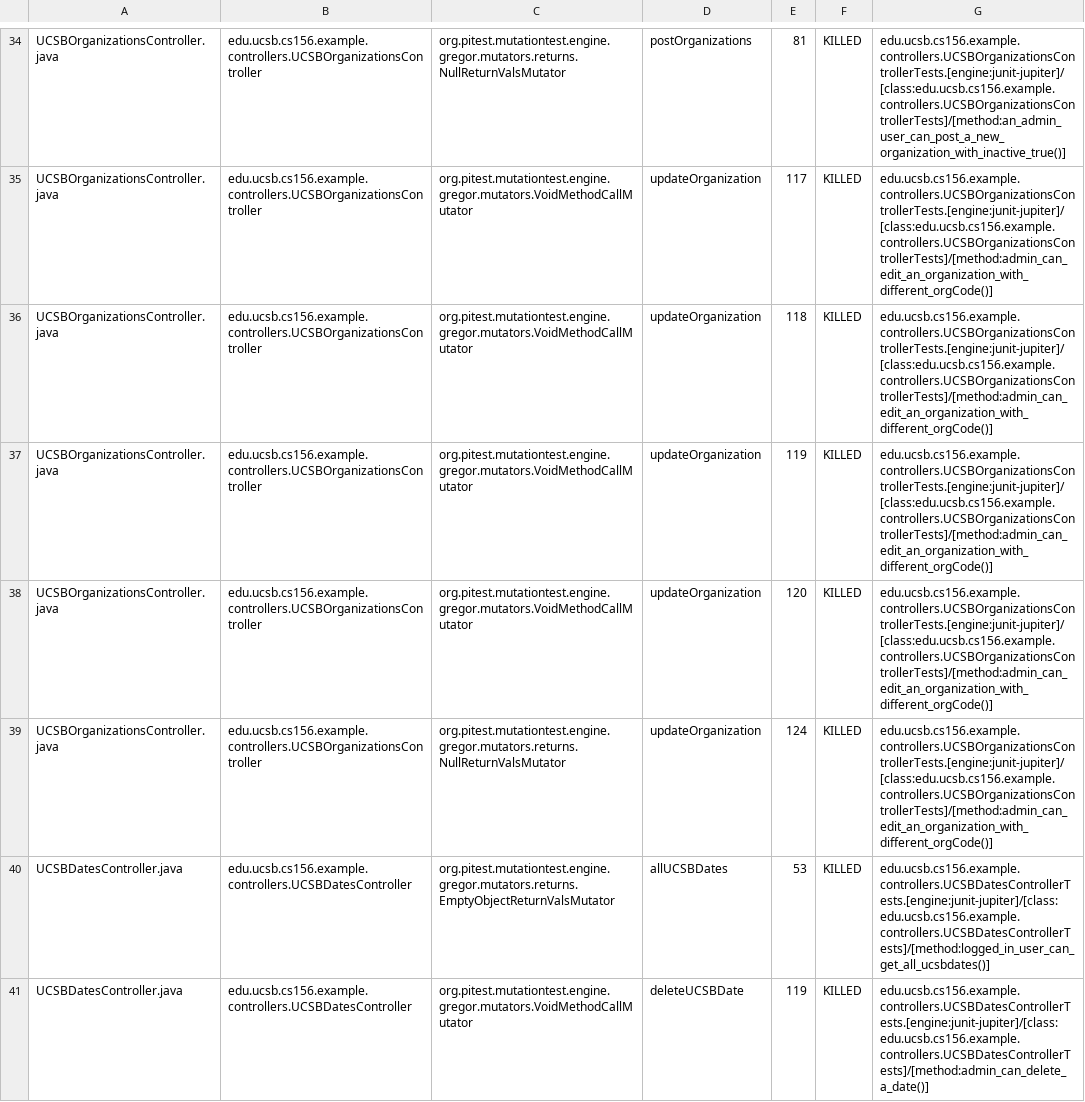
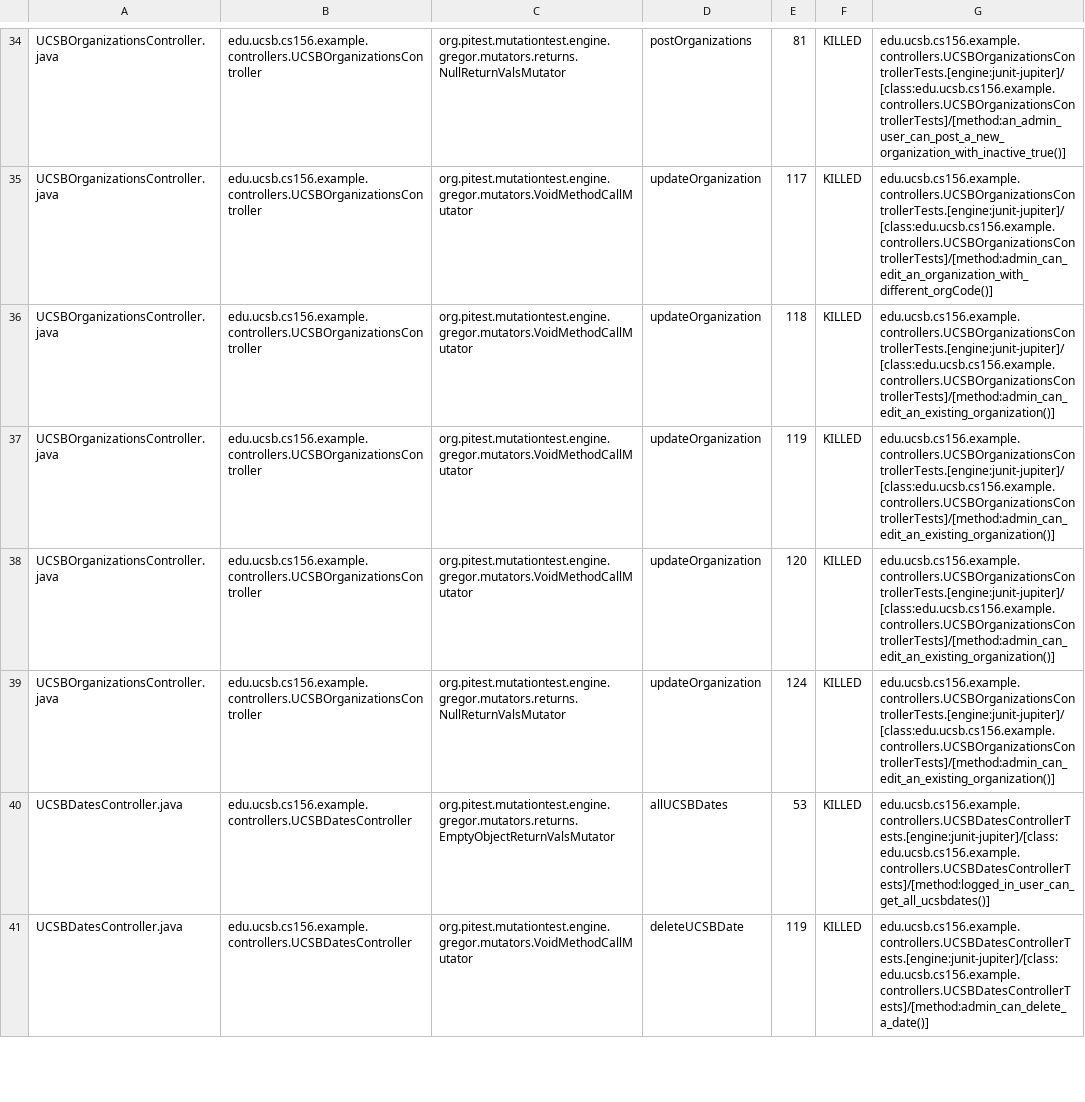
Before and after one commit to ucsb-cs156-s25/team02-s25-10, a CSV file: prs/62/pitest/mutations.csv, drawn as a sheet; only a part is shown, gaps mark what is left out.

Commit message:
Deploying to gh-pages from @ ucsb-cs156-s25/team02-s25-10@d09a1fe5339b50080456bea95a6e722d1e1d6d99 🚀

```diff
--- a/prs/62/pitest/mutations.csv
+++ b/prs/62/pitest/mutations.csv
@@ -35,6 +35,6 @@ UCSBOrganizationsController.java,edu.ucsb.cs156.example.controllers.UCSBOrganiza
 UCSBOrganizationsController.java,edu.ucsb.cs156.example.controllers.UCSBOrganizationsController,org.pitest.mutationtest.engine.gregor.mutators.VoidMethodCallMutator,updateOrganization,117,KILLED,edu.ucsb.cs156.example.controllers.UCSBOrganizationsControllerTests.[engine:junit-jupiter]/[class:edu.ucsb.cs156.example.controllers.UCSBOrganizationsControllerTests]/[method:admin_can_edit_an_organization_with_different_orgCode()]
-UCSBOrganizationsController.java,edu.ucsb.cs156.example.controllers.UCSBOrganizationsController,org.pitest.mutationtest.engine.gregor.mutators.VoidMethodCallMutator,updateOrganization,118,KILLED,edu.ucsb.cs156.example.controllers.UCSBOrganizationsControllerTests.[engine:junit-jupiter]/[class:edu.ucsb.cs156.example.controllers.UCSBOrganizationsControllerTests]/[method:admin_can_edit_an_organization_with_different_orgCode()]
-UCSBOrganizationsController.java,edu.ucsb.cs156.example.controllers.UCSBOrganizationsController,org.pitest.mutationtest.engine.gregor.mutators.VoidMethodCallMutator,updateOrganization,119,KILLED,edu.ucsb.cs156.example.controllers.UCSBOrganizationsControllerTests.[engine:junit-jupiter]/[class:edu.ucsb.cs156.example.controllers.UCSBOrganizationsControllerTests]/[method:admin_can_edit_an_organization_with_different_orgCode()]
-UCSBOrganizationsController.java,edu.ucsb.cs156.example.controllers.UCSBOrganizationsController,org.pitest.mutationtest.engine.gregor.mutators.VoidMethodCallMutator,updateOrganization,120,KILLED,edu.ucsb.cs156.example.controllers.UCSBOrganizationsControllerTests.[engine:junit-jupiter]/[class:edu.ucsb.cs156.example.controllers.UCSBOrganizationsControllerTests]/[method:admin_can_edit_an_organization_with_different_orgCode()]
-UCSBOrganizationsController.java,edu.ucsb.cs156.example.controllers.UCSBOrganizationsController,org.pitest.mutationtest.engine.gregor.mutators.returns.NullReturnValsMutator,updateOrganization,124,KILLED,edu.ucsb.cs156.example.controllers.UCSBOrganizationsControllerTests.[engine:junit-jupiter]/[class:edu.ucsb.cs156.example.controllers.UCSBOrganizationsControllerTests]/[method:admin_can_edit_an_organization_with_different_orgCode()]
+UCSBOrganizationsController.java,edu.ucsb.cs156.example.controllers.UCSBOrganizationsController,org.pitest.mutationtest.engine.gregor.mutators.VoidMethodCallMutator,updateOrganization,118,KILLED,edu.ucsb.cs156.example.controllers.UCSBOrganizationsControllerTests.[engine:junit-jupiter]/[class:edu.ucsb.cs156.example.controllers.UCSBOrganizationsControllerTests]/[method:admin_can_edit_an_existing_organization()]
+UCSBOrganizationsController.java,edu.ucsb.cs156.example.controllers.UCSBOrganizationsController,org.pitest.mutationtest.engine.gregor.mutators.VoidMethodCallMutator,updateOrganization,119,KILLED,edu.ucsb.cs156.example.controllers.UCSBOrganizationsControllerTests.[engine:junit-jupiter]/[class:edu.ucsb.cs156.example.controllers.UCSBOrganizationsControllerTests]/[method:admin_can_edit_an_existing_organization()]
+UCSBOrganizationsController.java,edu.ucsb.cs156.example.controllers.UCSBOrganizationsController,org.pitest.mutationtest.engine.gregor.mutators.VoidMethodCallMutator,updateOrganization,120,KILLED,edu.ucsb.cs156.example.controllers.UCSBOrganizationsControllerTests.[engine:junit-jupiter]/[class:edu.ucsb.cs156.example.controllers.UCSBOrganizationsControllerTests]/[method:admin_can_edit_an_existing_organization()]
+UCSBOrganizationsController.java,edu.ucsb.cs156.example.controllers.UCSBOrganizationsController,org.pitest.mutationtest.engine.gregor.mutators.returns.NullReturnValsMutator,updateOrganization,124,KILLED,edu.ucsb.cs156.example.controllers.UCSBOrganizationsControllerTests.[engine:junit-jupiter]/[class:edu.ucsb.cs156.example.controllers.UCSBOrganizationsControllerTests]/[method:admin_can_edit_an_existing_organization()]
 UCSBDatesController.java,edu.ucsb.cs156.example.controllers.UCSBDatesController,org.pitest.mutationtest.engine.gregor.mutators.returns.EmptyObjectReturnValsMutator,allUCSBDates,53,KILLED,edu.ucsb.cs156.example.controllers.UCSBDatesControllerTests.[engine:junit-jupiter]/[class:edu.ucsb.cs156.example.controllers.UCSBDatesControllerTests]/[method:logged_in_user_can_get_all_ucsbdates()]
```
Also changed, not shown: 16 other files.
